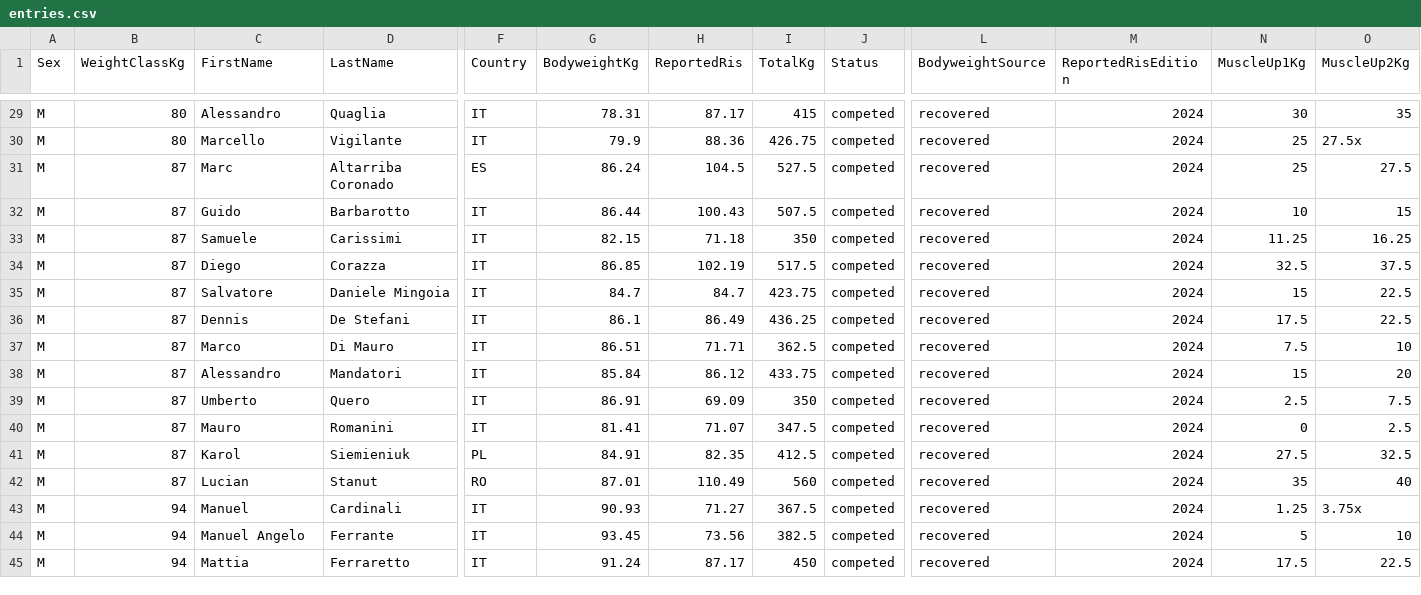
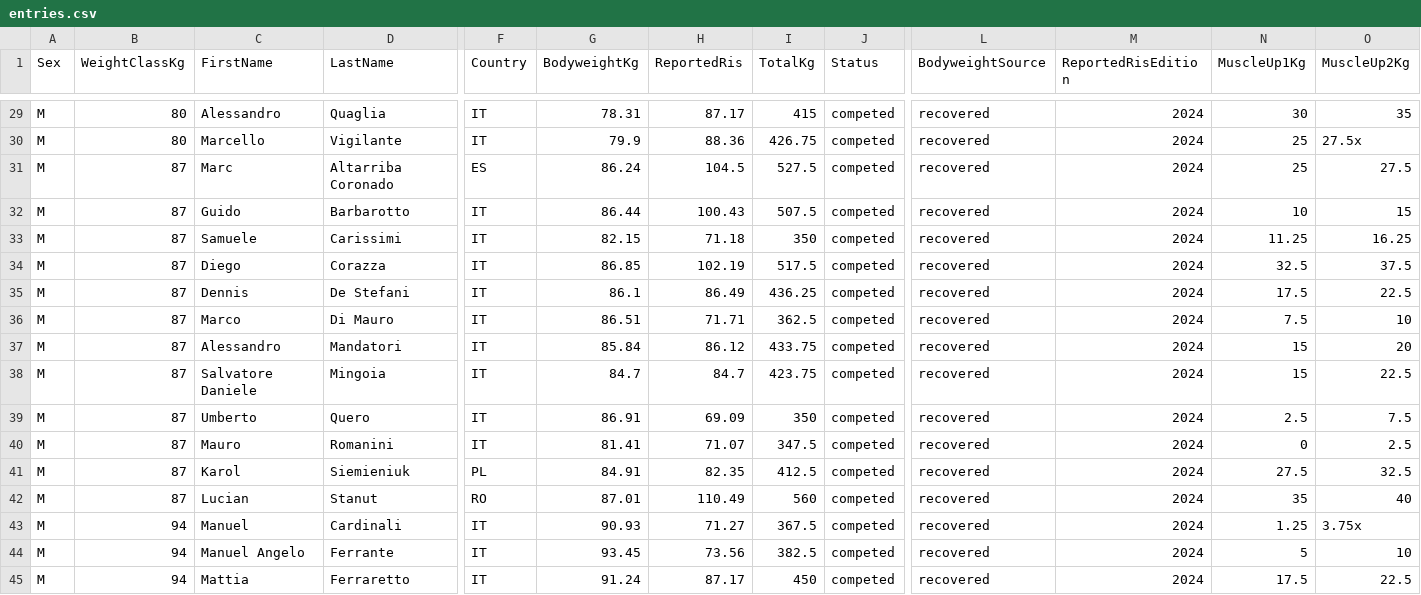
Before and after one commit to openstreetlifting/openstreetlifting, a CSV file: backend/data/competitions/sli/2025/sli-italian-open-2025/entries.csv, drawn as a sheet; only a part is shown, gaps mark what is left out; removed rows and columns are numbered as before the commit, all else as after; rows hold the shown columns only; the diff names each change by its address in the sheet, - before the commit and + after, or states it on an @@ line.

```diff
--- a/backend/data/competitions/sli/2025/sli-italian-open-2025/entries.csv
+++ b/backend/data/competitions/sli/2025/sli-italian-open-2025/entries.csv
-row 35: M | 87 | Salvatore | Daniele Mingoia | IT | 84.7 | 84.7 | 423.75 | competed | recovered | 2024 | 15 | 22.5
+row 38: M | 87 | Salvatore Daniele | Mingoia | IT | 84.7 | 84.7 | 423.75 | competed | recovered | 2024 | 15 | 22.5
```
Also changed, not shown: backend/data/competitions/singapore-streetlifting-federation/2026/singapore-open-2026/entries.csv, backend/data/competitions/sli/2025/sli-street-4-2025/entries.csv, 14 other files.
